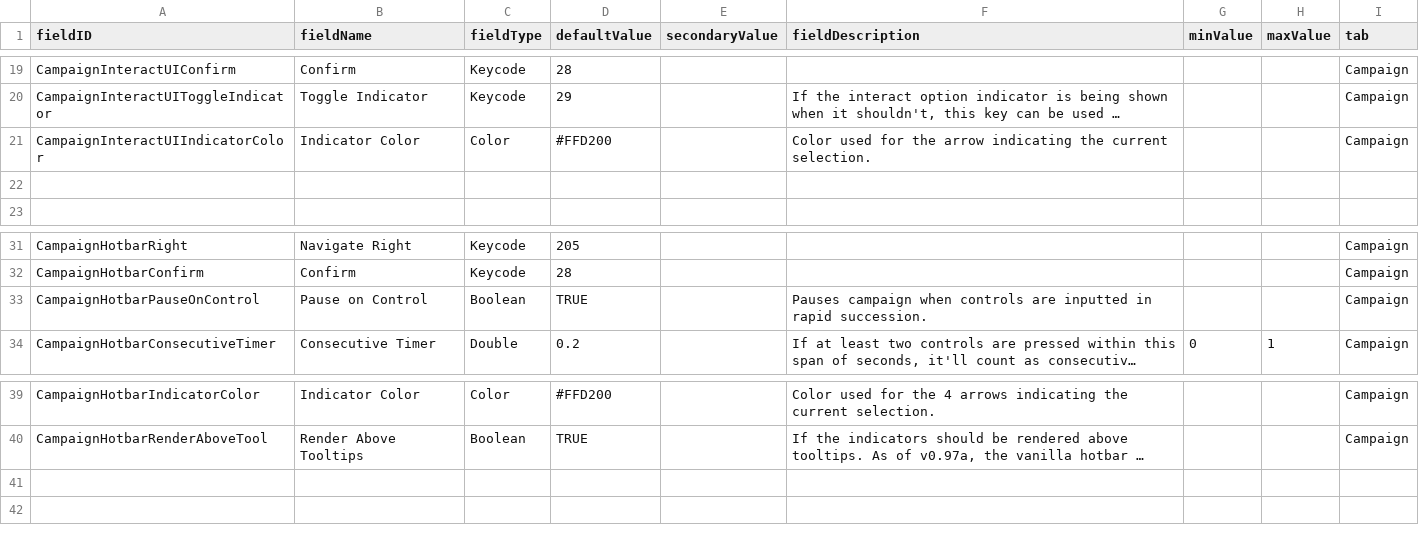
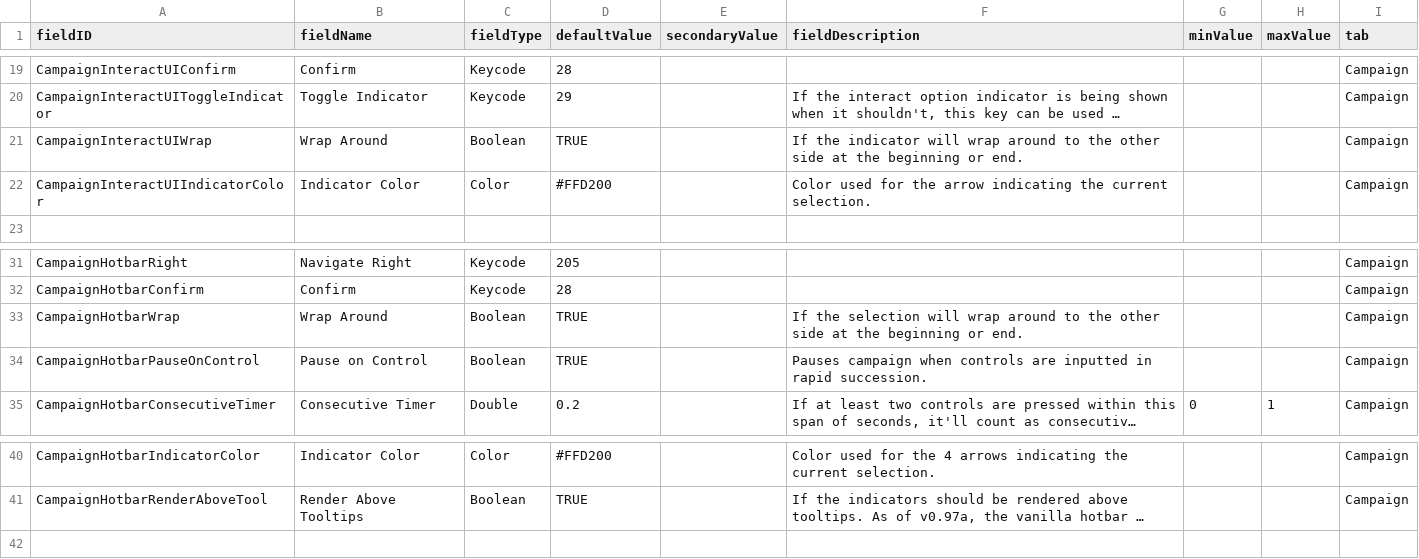
Before and after one commit to MildlyFootwear/starsector-ExtendedControls, a CSV file: data/config/LunaSettings.csv, drawn as a sheet; only a part is shown, gaps mark what is left out; long unchanged cells end in …; removed rows and columns are numbered as before the commit, all else as after; the diff names each change by its address in the sheet, - before the commit and + after, or states it on an @@ line.

Commit message:
added wrap around option

```diff
--- a/data/config/LunaSettings.csv
+++ b/data/config/LunaSettings.csv
+row 21: CampaignInteractUIWrap | Wrap Around | Boolean | TRUE |  | If the indicator will wrap around to the other side at the beginning or end. |  |  | Campaign
-row 22: (empty)
+row 33: CampaignHotbarWrap | Wrap Around | Boolean | TRUE |  | If the selection will wrap around to the other side at the beginning or end. |  |  | Campaign
-row 41: (empty)
```
Also changed, not shown: 4 other files.
